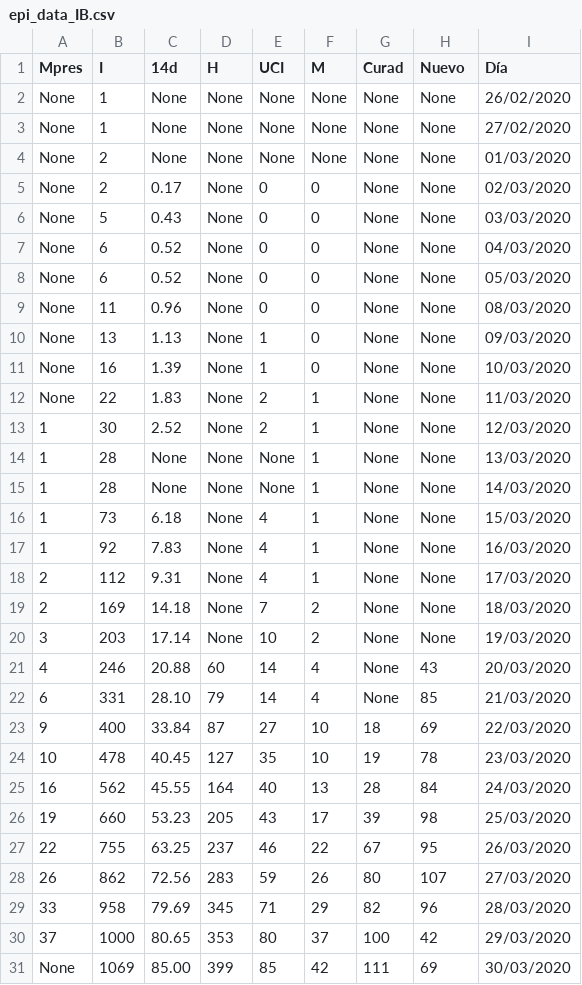
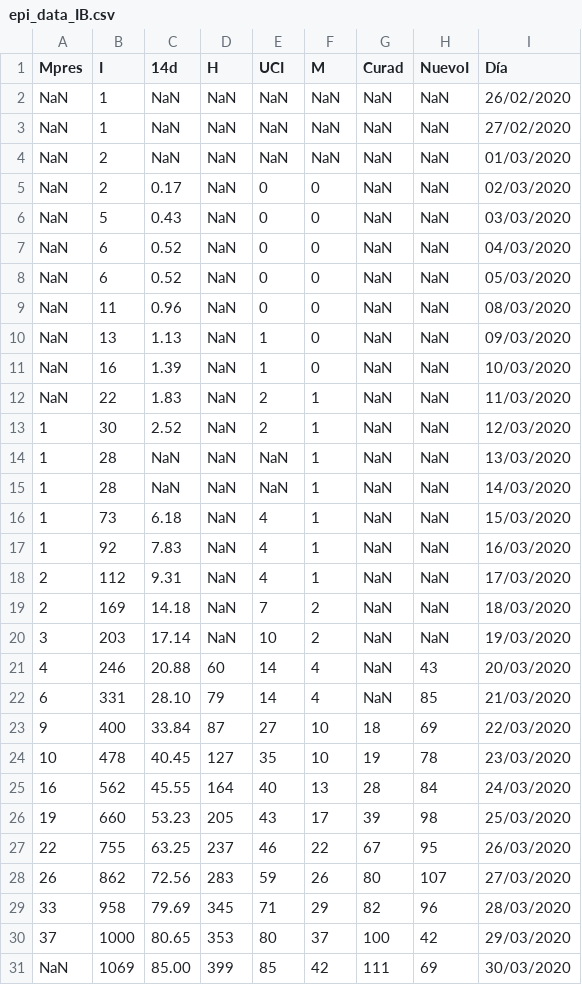
Before and after one commit to juanfernandezgracia/Balearic-epi, a CSV file: data/epi_data_IB.csv, drawn as a sheet; removed rows and columns are numbered as before the commit, all else as after; the diff names each change by its address in the sheet, - before the commit and + after, or states it on an @@ line.

Commit message:
changed None to NaN in epi_data

```diff
--- a/data/epi_data_IB.csv
+++ b/data/epi_data_IB.csv
-H1: Nuevo
+H1: NuevoI
-row 2: None | 1 | None | None | None | None | None | None | 26/02/2020
-row 3: None | 1 | None | None | None | None | None | None | 27/02/2020
-row 4: None | 2 | None | None | None | None | None | None | 01/03/2020
+row 2: NaN | 1 | NaN | NaN | NaN | NaN | NaN | NaN | 26/02/2020
+row 3: NaN | 1 | NaN | NaN | NaN | NaN | NaN | NaN | 27/02/2020
+row 4: NaN | 2 | NaN | NaN | NaN | NaN | NaN | NaN | 01/03/2020
-A5:A12 (Mpres): None
+A5:A12 (Mpres): NaN
-D5:D20 (H): None
+D5:D20 (H): NaN
-G5:G22 (Curad): None
+G5:G22 (Curad): NaN
-H5:H20 (NuevoI): None
+H5:H20 (NuevoI): NaN
-C14:C15 (14d): None
+C14:C15 (14d): NaN
-E14:E15 (UCI): None
+E14:E15 (UCI): NaN
-A31 (Mpres): None
+A31 (Mpres): NaN
```
Also changed, not shown: 2 other files.
